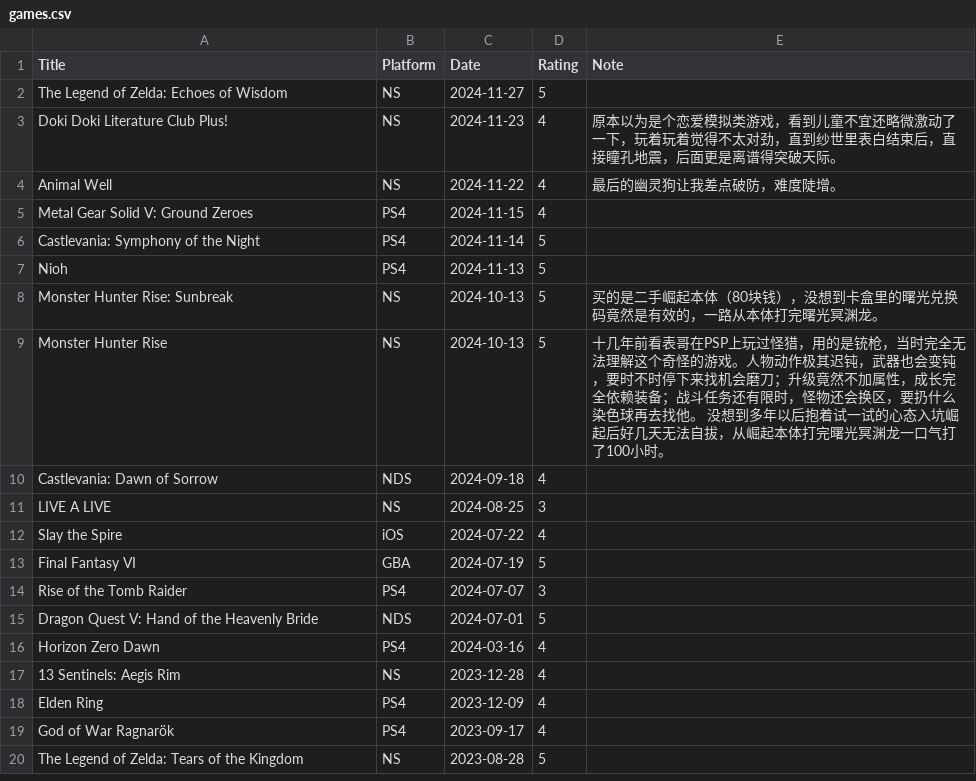
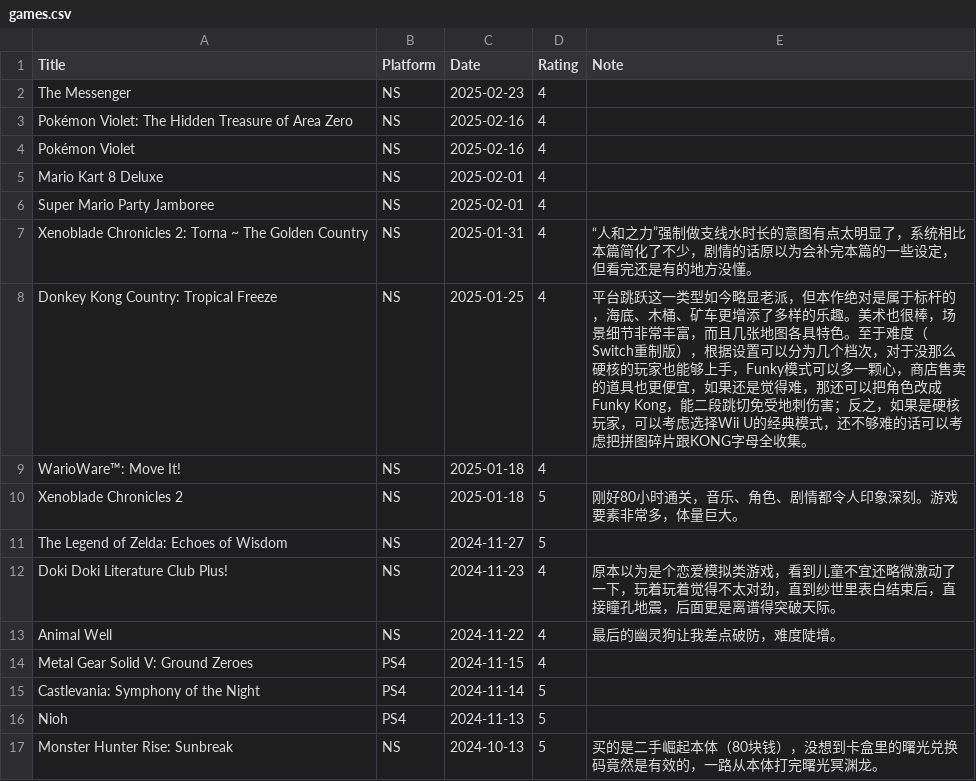
Before and after one commit to gujiaxi/gujiaxi.github.io, a CSV file: _data/games.csv, drawn as a sheet; only a part is shown; the shorter side is filled out with more unchanged rows.

```diff
--- a/_data/games.csv
+++ b/_data/games.csv
@@ -1,2 +1,11 @@
 Title,Platform,Date,Rating,Note
+The Messenger,NS,2025-02-23,4,
+Pokémon Violet: The Hidden Treasure of Area Zero,NS,2025-02-16,4,
+Pokémon Violet,NS,2025-02-16,4,
+Mario Kart 8 Deluxe,NS,2025-02-01,4,
+Super Mario Party Jamboree,NS,2025-02-01,4,
+Xenoblade Chronicles 2: Torna ~ The Golden Country,NS,2025-01-31,4,“人和之力”强制做支线水时长的意图有点太明显了，系统相比本篇简化了不少，剧情的话原以为会补完本篇的一些设定，但看完还是有的地方没懂。
+Donkey Kong Country: Tropical Freeze,NS,2025-01-25,4,平台跳跃这一类型如今略显老派，但本作绝对是属于标杆的，海底、木桶、矿车更增添了多样的乐趣。美术也很棒，场景细节非常丰富，而且几张地图各具特色。至于难度（Switch重制版），根据设置可以分为几个档次，对于没那么硬核的玩家也能够上手，Funky模式可以多一颗心，商店售卖的道具也更便宜，如果还是觉得难，那还可以把角色改成Funky Kong，能二段跳切免受地刺伤害；反之，如果是硬核玩家，可以考虑选择Wii U的经典模式，还不够难的话可以考虑把拼图碎片跟KONG字母全收集。
+WarioWare™: Move It!,NS,2025-01-18,4,
+Xenoblade Chronicles 2,NS,2025-01-18,5,刚好80小时通关，音乐、角色、剧情都令人印象深刻。游戏要素非常多，体量巨大。
 The Legend of Zelda: Echoes of Wisdom,NS,2024-11-27,5,
```
Also changed, not shown: _data/books.csv, _data/movies.csv.
